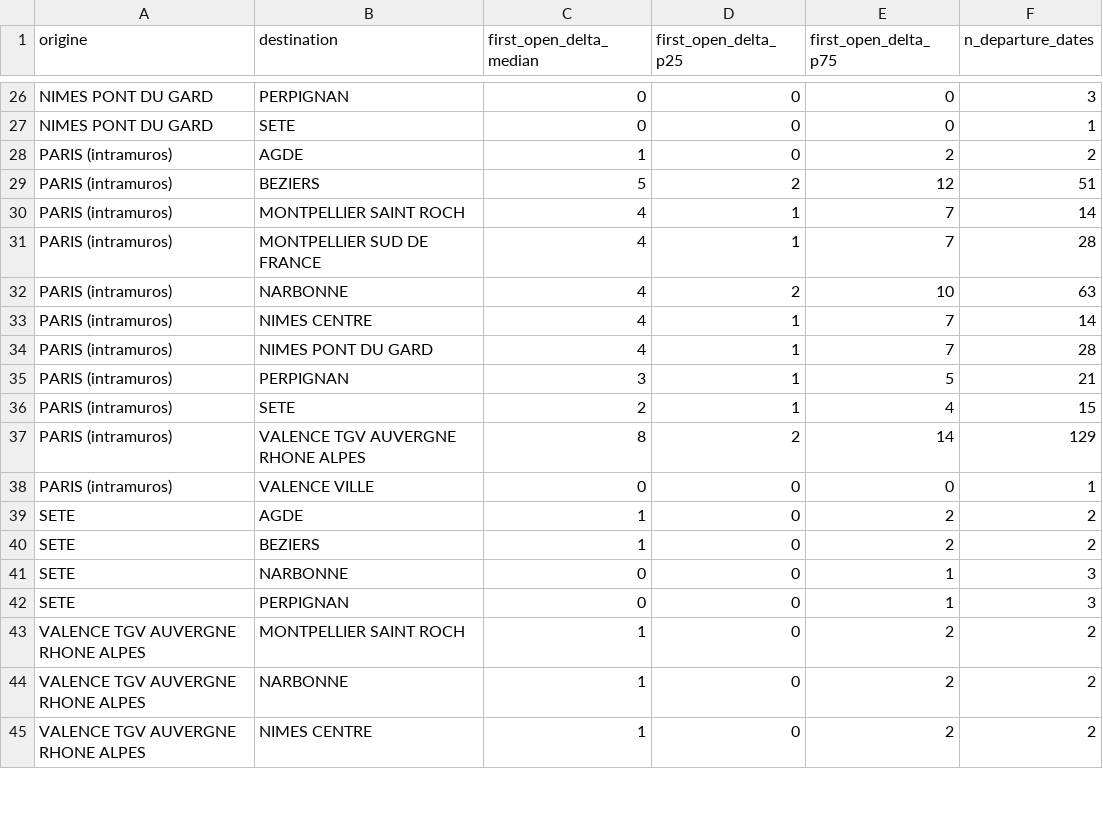
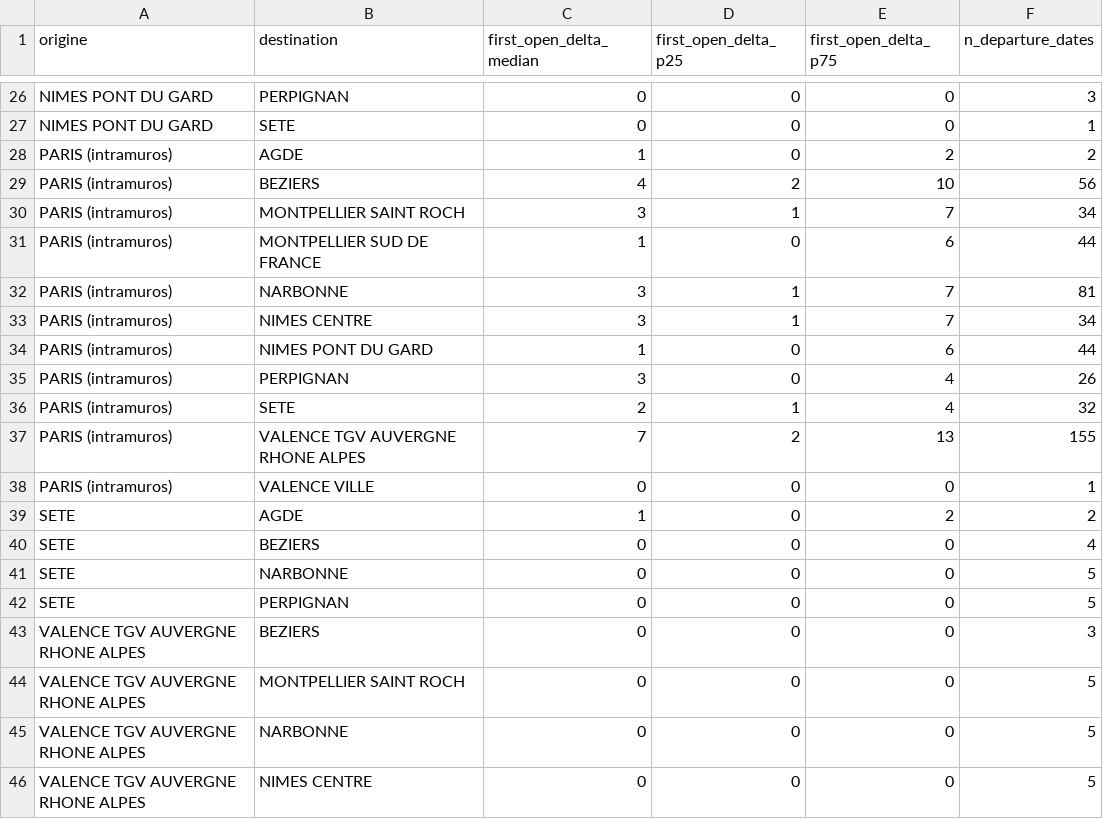
Before and after one commit to matteotoutain/ECM_2526_FinalProject, a CSV file: precomputed/first_signal_od/by_entity/PABARCELONE.csv, drawn as a sheet; only a part is shown, gaps mark what is left out; the diff covers the shown part only.

```diff
--- a/precomputed/first_signal_od/by_entity/PABARCELONE.csv
+++ b/precomputed/first_signal_od/by_entity/PABARCELONE.csv
@@ -28,18 +28,19 @@ NIMES PONT DU GARD,SETE,0,0,0,1
 PARIS (intramuros),AGDE,1,0,2,2
-PARIS (intramuros),BEZIERS,5,2,12,51
-PARIS (intramuros),MONTPELLIER SAINT ROCH,4,1,7,14
-PARIS (intramuros),MONTPELLIER SUD DE FRANCE,4,1,7,28
-PARIS (intramuros),NARBONNE,4,2,10,63
-PARIS (intramuros),NIMES CENTRE,4,1,7,14
-PARIS (intramuros),NIMES PONT DU GARD,4,1,7,28
-PARIS (intramuros),PERPIGNAN,3,1,5,21
-PARIS (intramuros),SETE,2,1,4,15
-PARIS (intramuros),VALENCE TGV AUVERGNE RHONE ALPES,8,2,14,129
+PARIS (intramuros),BEZIERS,4,2,10,56
+PARIS (intramuros),MONTPELLIER SAINT ROCH,3,1,7,34
+PARIS (intramuros),MONTPELLIER SUD DE FRANCE,1,0,6,44
+PARIS (intramuros),NARBONNE,3,1,7,81
+PARIS (intramuros),NIMES CENTRE,3,1,7,34
+PARIS (intramuros),NIMES PONT DU GARD,1,0,6,44
+PARIS (intramuros),PERPIGNAN,3,0,4,26
+PARIS (intramuros),SETE,2,1,4,32
+PARIS (intramuros),VALENCE TGV AUVERGNE RHONE ALPES,7,2,13,155
 PARIS (intramuros),VALENCE VILLE,0,0,0,1
 SETE,AGDE,1,0,2,2
-SETE,BEZIERS,1,0,2,2
-SETE,NARBONNE,0,0,1,3
-SETE,PERPIGNAN,0,0,1,3
-VALENCE TGV AUVERGNE RHONE ALPES,MONTPELLIER SAINT ROCH,1,0,2,2
-VALENCE TGV AUVERGNE RHONE ALPES,NARBONNE,1,0,2,2
-VALENCE TGV AUVERGNE RHONE ALPES,NIMES CENTRE,1,0,2,2
+SETE,BEZIERS,0,0,0,4
+SETE,NARBONNE,0,0,0,5
+SETE,PERPIGNAN,0,0,0,5
+VALENCE TGV AUVERGNE RHONE ALPES,BEZIERS,0,0,0,3
+VALENCE TGV AUVERGNE RHONE ALPES,MONTPELLIER SAINT ROCH,0,0,0,5
+VALENCE TGV AUVERGNE RHONE ALPES,NARBONNE,0,0,0,5
+VALENCE TGV AUVERGNE RHONE ALPES,NIMES CENTRE,0,0,0,5
```
Also changed, not shown: 44 edited cells elsewhere in this file, precomputed/first_signal_od.csv, precomputed/first_signal_od/by_entity/PARISRHONE.csv, 9 other files.
